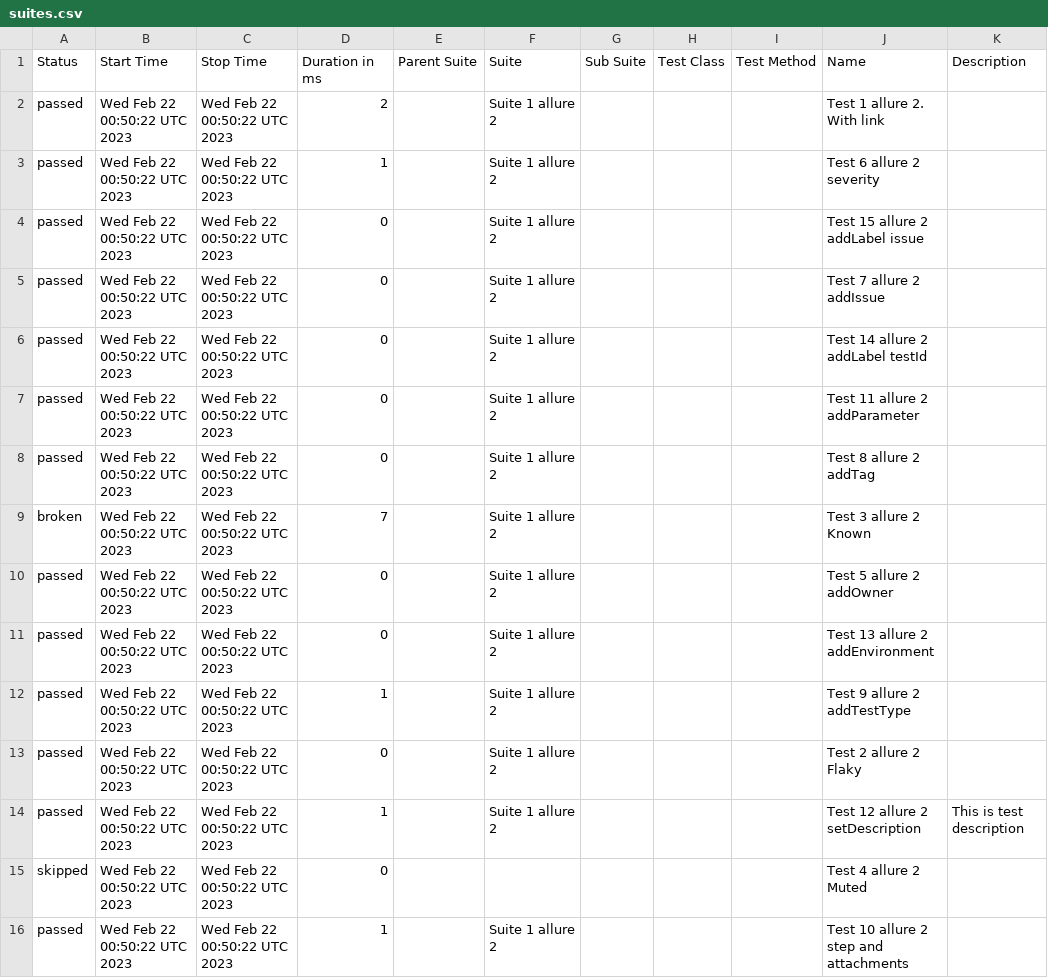
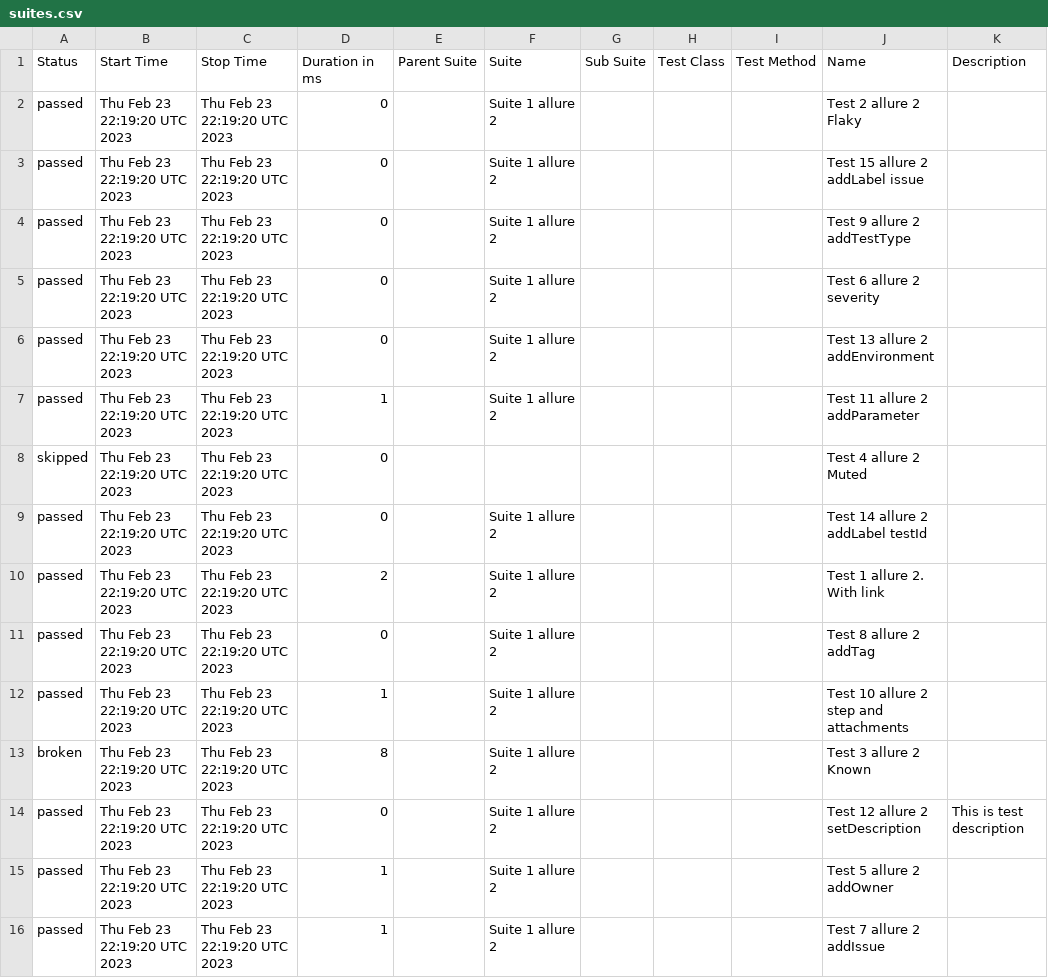
Before and after one commit to bondarukoleh/allure_reports_playground, a CSV file: data/suites.csv, drawn as a sheet.

```diff
--- a/data/suites.csv
+++ b/data/suites.csv
@@ -1,16 +1,16 @@
 "Status","Start Time","Stop Time","Duration in ms","Parent Suite","Suite","Sub Suite","Test Class","Test Method","Name","Description"
-"passed","Wed Feb 22 00:50:22 UTC 2023","Wed Feb 22 00:50:22 UTC 2023","2","","Suite 1 allure 2","","","","Test 1  allure 2. With link",""
-"passed","Wed Feb 22 00:50:22 UTC 2023","Wed Feb 22 00:50:22 UTC 2023","1","","Suite 1 allure 2","","","","Test 6  allure 2 severity",""
-"passed","Wed Feb 22 00:50:22 UTC 2023","Wed Feb 22 00:50:22 UTC 2023","0","","Suite 1 allure 2","","","","Test 15  allure 2 addLabel issue",""
-"passed","Wed Feb 22 00:50:22 UTC 2023","Wed Feb 22 00:50:22 UTC 2023","0","","Suite 1 allure 2","","","","Test 7  allure 2 addIssue",""
-"passed","Wed Feb 22 00:50:22 UTC 2023","Wed Feb 22 00:50:22 UTC 2023","0","","Suite 1 allure 2","","","","Test 14  allure 2 addLabel testId",""
-"passed","Wed Feb 22 00:50:22 UTC 2023","Wed Feb 22 00:50:22 UTC 2023","0","","Suite 1 allure 2","","","","Test 11  allure 2 addParameter",""
-"passed","Wed Feb 22 00:50:22 UTC 2023","Wed Feb 22 00:50:22 UTC 2023","0","","Suite 1 allure 2","","","","Test 8  allure 2 addTag",""
-"broken","Wed Feb 22 00:50:22 UTC 2023","Wed Feb 22 00:50:22 UTC 2023","7","","Suite 1 allure 2","","","","Test 3  allure 2 Known",""
-"passed","Wed Feb 22 00:50:22 UTC 2023","Wed Feb 22 00:50:22 UTC 2023","0","","Suite 1 allure 2","","","","Test 5  allure 2 addOwner",""
-"passed","Wed Feb 22 00:50:22 UTC 2023","Wed Feb 22 00:50:22 UTC 2023","0","","Suite 1 allure 2","","","","Test 13  allure 2 addEnvironment",""
-"passed","Wed Feb 22 00:50:22 UTC 2023","Wed Feb 22 00:50:22 UTC 2023","1","","Suite 1 allure 2","","","","Test 9  allure 2 addTestType",""
-"passed","Wed Feb 22 00:50:22 UTC 2023","Wed Feb 22 00:50:22 UTC 2023","0","","Suite 1 allure 2","","","","Test 2  allure 2 Flaky",""
-"passed","Wed Feb 22 00:50:22 UTC 2023","Wed Feb 22 00:50:22 UTC 2023","1","","Suite 1 allure 2","","","","Test 12  allure 2 setDescription","This is test description"
-"skipped","Wed Feb 22 00:50:22 UTC 2023","Wed Feb 22 00:50:22 UTC 2023","0","","","","","","Test 4  allure 2 Muted",""
-"passed","Wed Feb 22 00:50:22 UTC 2023","Wed Feb 22 00:50:22 UTC 2023","1","","Suite 1 allure 2","","","","Test 10  allure 2 step and attachments",""
+"passed","Thu Feb 23 22:19:20 UTC 2023","Thu Feb 23 22:19:20 UTC 2023","0","","Suite 1 allure 2","","","","Test 2  allure 2 Flaky",""
+"passed","Thu Feb 23 22:19:20 UTC 2023","Thu Feb 23 22:19:20 UTC 2023","0","","Suite 1 allure 2","","","","Test 15  allure 2 addLabel issue",""
+"passed","Thu Feb 23 22:19:20 UTC 2023","Thu Feb 23 22:19:20 UTC 2023","0","","Suite 1 allure 2","","","","Test 9  allure 2 addTestType",""
+"passed","Thu Feb 23 22:19:20 UTC 2023","Thu Feb 23 22:19:20 UTC 2023","0","","Suite 1 allure 2","","","","Test 6  allure 2 severity",""
+"passed","Thu Feb 23 22:19:20 UTC 2023","Thu Feb 23 22:19:20 UTC 2023","0","","Suite 1 allure 2","","","","Test 13  allure 2 addEnvironment",""
+"passed","Thu Feb 23 22:19:20 UTC 2023","Thu Feb 23 22:19:20 UTC 2023","1","","Suite 1 allure 2","","","","Test 11  allure 2 addParameter",""
+"skipped","Thu Feb 23 22:19:20 UTC 2023","Thu Feb 23 22:19:20 UTC 2023","0","","","","","","Test 4  allure 2 Muted",""
+"passed","Thu Feb 23 22:19:20 UTC 2023","Thu Feb 23 22:19:20 UTC 2023","0","","Suite 1 allure 2","","","","Test 14  allure 2 addLabel testId",""
+"passed","Thu Feb 23 22:19:20 UTC 2023","Thu Feb 23 22:19:20 UTC 2023","2","","Suite 1 allure 2","","","","Test 1  allure 2. With link",""
+"passed","Thu Feb 23 22:19:20 UTC 2023","Thu Feb 23 22:19:20 UTC 2023","0","","Suite 1 allure 2","","","","Test 8  allure 2 addTag",""
+"passed","Thu Feb 23 22:19:20 UTC 2023","Thu Feb 23 22:19:20 UTC 2023","1","","Suite 1 allure 2","","","","Test 10  allure 2 step and attachments",""
+"broken","Thu Feb 23 22:19:20 UTC 2023","Thu Feb 23 22:19:20 UTC 2023","8","","Suite 1 allure 2","","","","Test 3  allure 2 Known",""
+"passed","Thu Feb 23 22:19:20 UTC 2023","Thu Feb 23 22:19:20 UTC 2023","0","","Suite 1 allure 2","","","","Test 12  allure 2 setDescription","This is test description"
+"passed","Thu Feb 23 22:19:20 UTC 2023","Thu Feb 23 22:19:20 UTC 2023","1","","Suite 1 allure 2","","","","Test 5  allure 2 addOwner",""
+"passed","Thu Feb 23 22:19:20 UTC 2023","Thu Feb 23 22:19:20 UTC 2023","1","","Suite 1 allure 2","","","","Test 7  allure 2 addIssue",""
```
Also changed, not shown: 30 other files.
